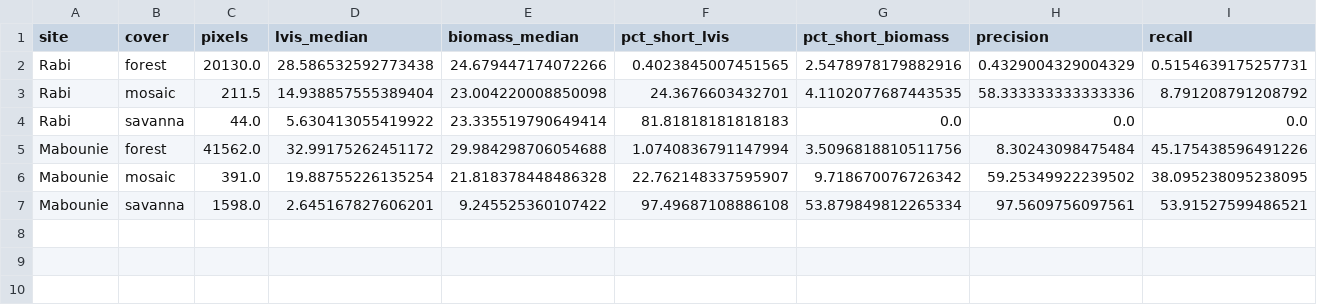
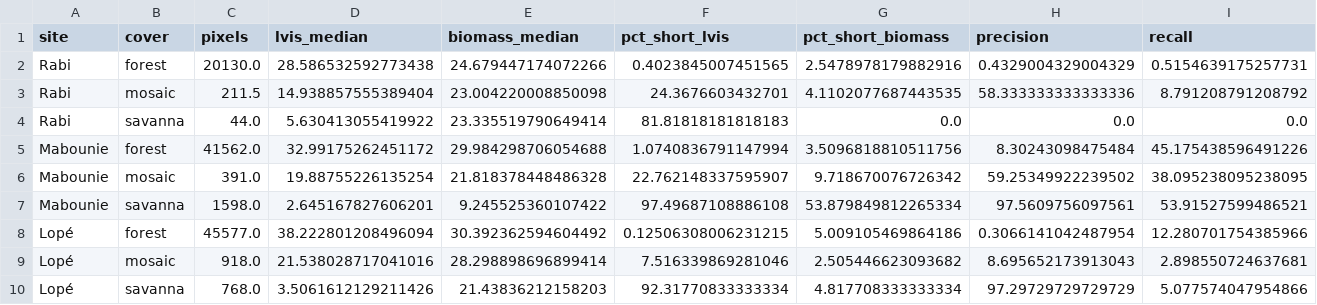
Before and after one commit to Cociancich/biomass-hackathon-2026, a CSV file: topics/05_BIOMASS_AND_GEDI/forestheight/results/multisite/short_vegetation.csv, drawn as a sheet.

```diff
--- a/topics/05_BIOMASS_AND_GEDI/forestheight/results/multisite/short_vegetation.csv
+++ b/topics/05_BIOMASS_AND_GEDI/forestheight/results/multisite/short_vegetation.csv
@@ -7 +7,4 @@ Mabounie,mosaic,391.0,19.88755226135254,21.818378448486328,22.762148337595907,9.
 Mabounie,savanna,1598.0,2.645167827606201,9.245525360107422,97.49687108886108,53.879849812265334,97.5609756097561,53.91527599486521
+Lopé,forest,45577.0,38.222801208496094,30.392362594604492,0.12506308006231215,5.009105469864186,0.3066141042487954,12.280701754385966
+Lopé,mosaic,918.0,21.538028717041016,28.298898696899414,7.516339869281046,2.505446623093682,8.695652173913043,2.898550724637681
+Lopé,savanna,768.0,3.5061612129211426,21.43836212158203,92.31770833333334,4.817708333333334,97.29729729729729,5.077574047954866
```
Also changed, not shown: topics/05_BIOMASS_AND_GEDI/forestheight/results/multisite/accuracy_all_scenes.csv, topics/05_BIOMASS_AND_GEDI/forestheight/results/multisite/error_vs_lia.csv, 14 other files.
